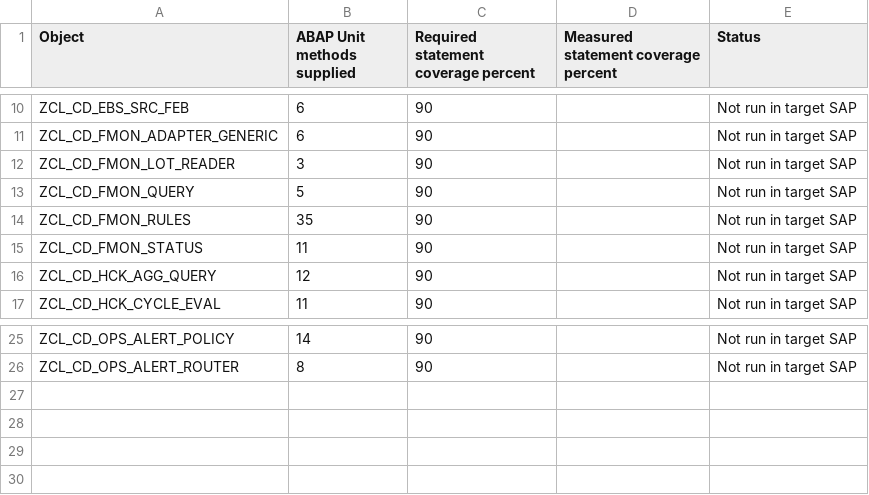
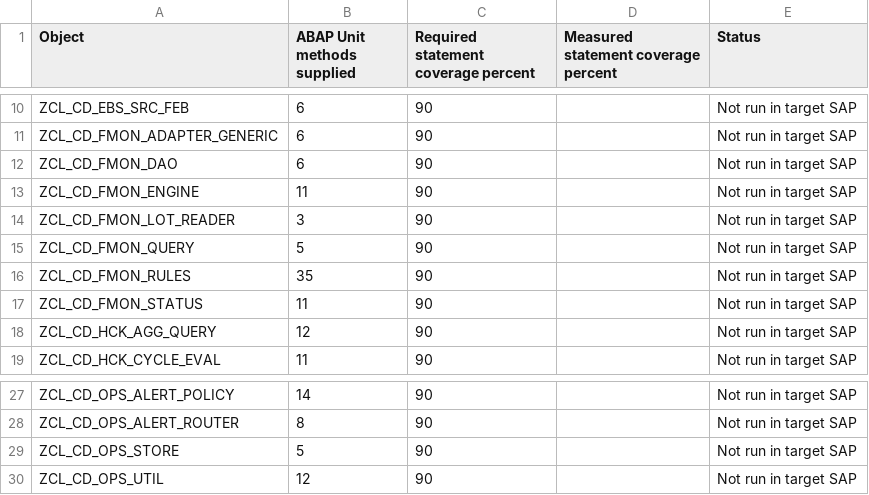
Before and after one commit to jaideep247/bai, a CSV file: ops-suite/docs/Coverage_Run_Register.csv, drawn as a sheet; only a part is shown, gaps mark what is left out.

```diff
--- a/ops-suite/docs/Coverage_Run_Register.csv
+++ b/ops-suite/docs/Coverage_Run_Register.csv
@@ -11,2 +11,4 @@ ZCL_CD_EBS_SRC_FEB,6,90,,Not run in target SAP
 ZCL_CD_FMON_ADAPTER_GENERIC,6,90,,Not run in target SAP
+ZCL_CD_FMON_DAO,6,90,,Not run in target SAP
+ZCL_CD_FMON_ENGINE,11,90,,Not run in target SAP
 ZCL_CD_FMON_LOT_READER,3,90,,Not run in target SAP
@@ -26 +28,3 @@ ZCL_CD_OPS_ALERT_POLICY,14,90,,Not run in target SAP
 ZCL_CD_OPS_ALERT_ROUTER,8,90,,Not run in target SAP
+ZCL_CD_OPS_STORE,5,90,,Not run in target SAP
+ZCL_CD_OPS_UTIL,12,90,,Not run in target SAP
```
Also changed, not shown: ops-suite/docs/Changed_Artifacts.csv, 35 other files.
